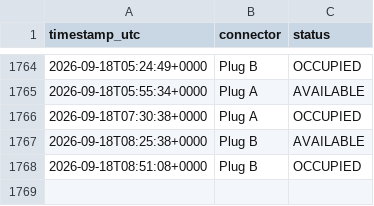
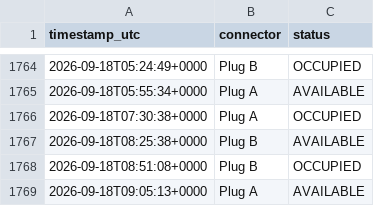
Before and after one commit to LordHob/Cargador-PT-Ovans1, a CSV file: data/history.csv, drawn as a sheet; only a part is shown, gaps mark what is left out; the diff names each change by its address in the sheet, - before the commit and + after, or states it on an @@ line.

```diff
--- a/data/history.csv
+++ b/data/history.csv
+row 1769: 2026-09-18T09:05:13+0000 | Plug A | AVAILABLE
```
Also changed, not shown: 1 other file.
